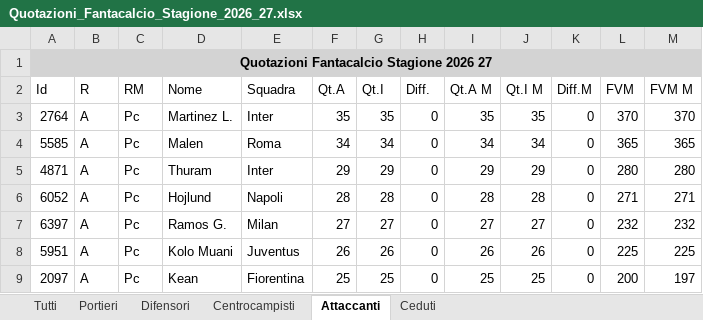
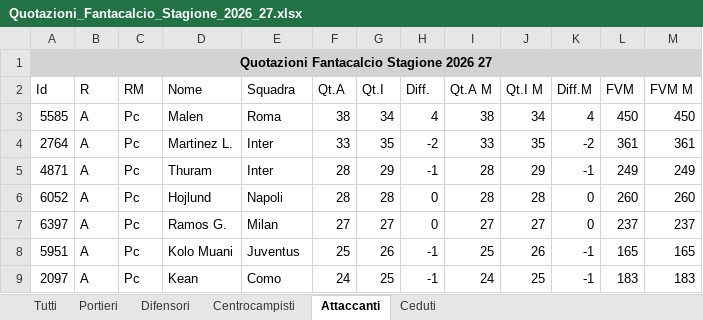
Before and after one commit to pepperametta48-wq/fanta-asta-2026, an Excel workbook: Quotazioni_Fantacalcio_Stagione_2026_27.xlsx, sheet Attaccanti, drawn as a sheet; only a part is shown; values as stored, in another font and other column widths than the file's, no borders; removed rows and columns are numbered as before the commit, all else as after; the diff covers the shown part only; the diff names each change by its address in the sheet, - before the commit and + after, or states it on an @@ line.

```diff
--- a/Quotazioni_Fantacalcio_Stagione_2026_27.xlsx (sheet Attaccanti)
+++ b/Quotazioni_Fantacalcio_Stagione_2026_27.xlsx (sheet Attaccanti)
-row 3: 2764 | A | Pc | Martinez L. | Inter | 35 | 35 | 0 | 35 | 35 | 0 | 370 | 370
-F3 (Qt.A): 34
+F3 (Qt.A): 38
-H3 (Diff.): 0
+H3 (Diff.): 4
-I3 (Qt.A M): 34
+I3 (Qt.A M): 38
-K3 (Diff.M): 0
+K3 (Diff.M): 4
-L3 (FVM): 365
+L3 (FVM): 450
-M3 (FVM M): 365
+M3 (FVM M): 450
+row 4: 2764 | A | Pc | Martinez L. | Inter | 33 | 35 | -2 | 33 | 35 | -2 | 361 | 361
-F5 (Qt.A): 29
+F5 (Qt.A): 28
-H5 (Diff.): 0
+H5 (Diff.): -1
-I5 (Qt.A M): 29
+I5 (Qt.A M): 28
-K5 (Diff.M): 0
+K5 (Diff.M): -1
-L5 (FVM): 280
+L5 (FVM): 249
-M5 (FVM M): 280
+M5 (FVM M): 249
-L6 (FVM): 271
+L6 (FVM): 260
-M6 (FVM M): 271
+M6 (FVM M): 260
-L7 (FVM): 232
+L7 (FVM): 237
-M7 (FVM M): 232
+M7 (FVM M): 237
-F8 (Qt.A): 26
+F8 (Qt.A): 25
-H8:H9 (Diff.): 0
+H8:H9 (Diff.): -1
-I8 (Qt.A M): 26
+I8 (Qt.A M): 25
-K8:K9 (Diff.M): 0
+K8:K9 (Diff.M): -1
-L8 (FVM): 225
+L8 (FVM): 165
-M8 (FVM M): 225
+M8 (FVM M): 165
-E9 (Squadra): Fiorentina
+E9 (Squadra): Como
-F9 (Qt.A): 25
+F9 (Qt.A): 24
-I9 (Qt.A M): 25
+I9 (Qt.A M): 24
-L9 (FVM): 200
+L9 (FVM): 183
-M9 (FVM M): 197
+M9 (FVM M): 183
```
Also changed, not shown: 38 added rows, 39 removed rows and 107 edited cells elsewhere in this sheet, sheet Tutti, sheet Centrocampisti, sheet Difensori, sheet Ceduti, sheet Portieri.
